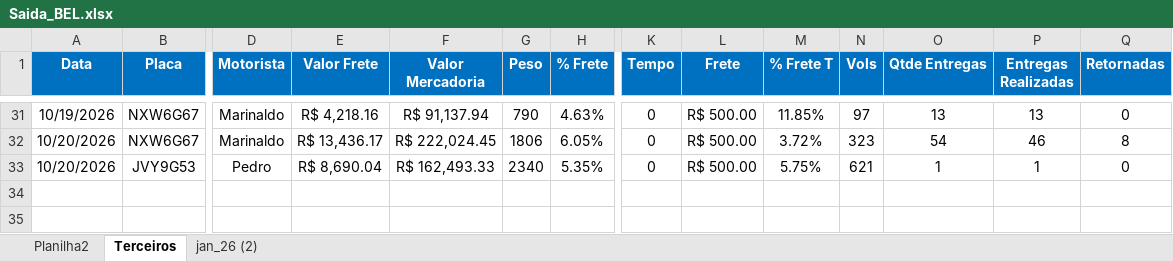
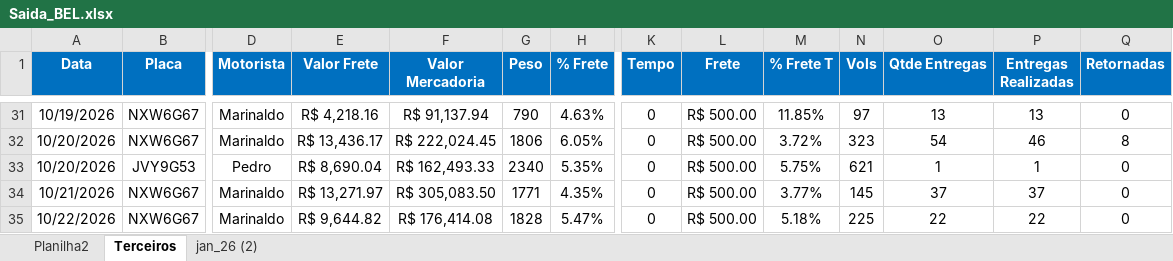
Before and after one commit to Manoel-Diger/saida_veiculo_bel, an Excel workbook: Saida_BEL.xlsx, sheet Terceiros, drawn as a sheet; only a part is shown, gaps mark what is left out; values as stored, in another font and other column widths than the file's, no borders; conditional formats and table styles not drawn; rows hold the shown columns only; the diff names each change by its address in the sheet, - before the commit and + after, or states it on an @@ line.

```diff
--- a/Saida_BEL.xlsx (sheet Terceiros)
+++ b/Saida_BEL.xlsx (sheet Terceiros)
+row 34: 10/21/2026 | NXW6G67 | Marinaldo | R$ 13,271.97 | R$ 305,083.50 | 1771 | 4.35% | 0 | R$ 500.00 | 3.77% | 145 | 37 | 37 | 0
+row 35: 10/22/2026 | NXW6G67 | Marinaldo | R$ 9,644.82 | R$ 176,414.08 | 1828 | 5.47% | 0 | R$ 500.00 | 5.18% | 225 | 22 | 22 | 0
```
Also changed, not shown: sheet jan_26 (2), 1 other file.
